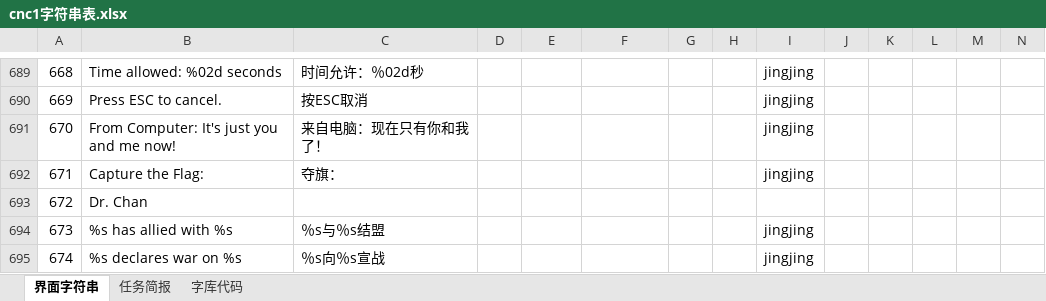
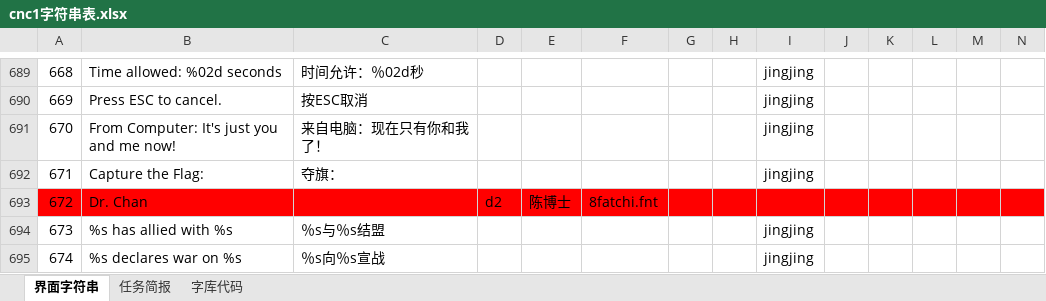
Before and after one commit to yjfyy/cc, an Excel workbook: ccchi/cnc1字符串表.xlsx, sheet 界面字符串, drawn as a sheet; only a part is shown, gaps mark what is left out; values as stored, in another font and other column widths than the file's, no borders; charts and pictures not drawn; the diff covers the shown part only; the diff names each change by its address in the sheet, - before the commit and + after, or states it on an @@ line.

```diff
--- a/ccchi/cnc1字符串表.xlsx (sheet 界面字符串)
+++ b/ccchi/cnc1字符串表.xlsx (sheet 界面字符串)
-A693:N693 fill: none
+A693:N693 fill: #FF0000
-D693: (empty)
+D693: d2
-E693: (empty)
+E693: 陈博士
-F693: (empty)
+F693: 8fatchi.fnt
```
Also changed, not shown: cell formats elsewhere in this sheet, sheet 字库代码, 5 other files.
